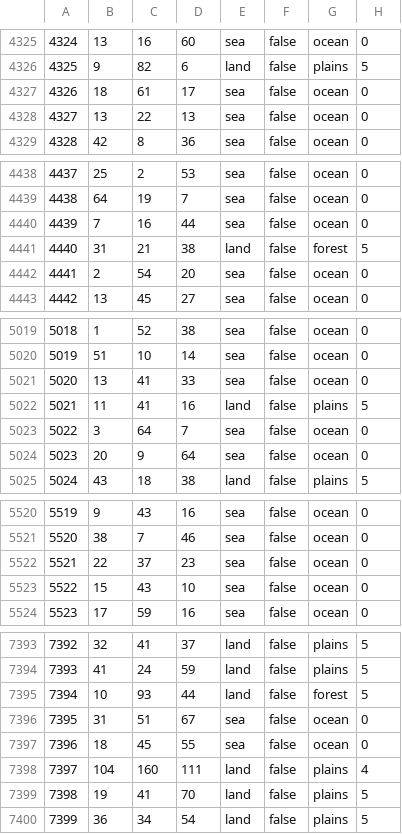
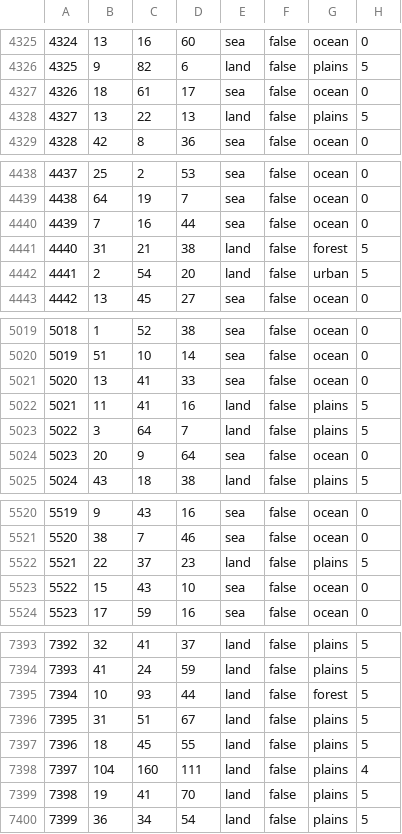
Before and after one commit to Yemven/thelastdaysofpoland, a CSV file: map/definition.csv, drawn as a sheet; only a part is shown, gaps mark what is left out; the diff covers the shown part only.

```diff
--- a/map/definition.csv
+++ b/map/definition.csv
@@ -4327,3 +4327,3 @@
 4326;18;61;17;sea;false;ocean;0
-4327;13;22;13;sea;false;ocean;0
+4327;13;22;13;land;false;plains;5
 4328;42;8;36;sea;false;ocean;0
@@ -4441,3 +4441,3 @@
 4440;31;21;38;land;false;forest;5
-4441;2;54;20;sea;false;ocean;0
+4441;2;54;20;land;false;urban;5
 4442;13;45;27;sea;false;ocean;0
@@ -5022,3 +5022,3 @@
 5021;11;41;16;land;false;plains;5
-5022;3;64;7;sea;false;ocean;0
+5022;3;64;7;land;false;plains;5
 5023;20;9;64;sea;false;ocean;0
@@ -5521,3 +5521,3 @@
 5520;38;7;46;sea;false;ocean;0
-5521;22;37;23;sea;false;ocean;0
+5521;22;37;23;land;false;plains;5
 5522;15;43;10;sea;false;ocean;0
@@ -7395,4 +7395,4 @@
 7394;10;93;44;land;false;forest;5
-7395;31;51;67;sea;false;ocean;0
-7396;18;45;55;sea;false;ocean;0
+7395;31;51;67;land;false;plains;5
+7396;18;45;55;land;false;plains;5
 7397;104;160;111;land;false;plains;4
```
Also changed, not shown: 78 edited cells elsewhere in this file, 5 other files.
